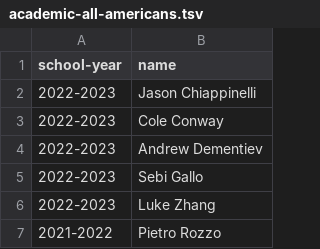
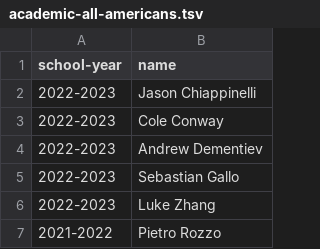
Before and after one commit to needhamswive/needhamswive.github.io, a TSV file: _data/high-school/boys/academic-all-americans.tsv, drawn as a sheet; only a part is shown.

```diff
--- a/_data/high-school/boys/academic-all-americans.tsv
+++ b/_data/high-school/boys/academic-all-americans.tsv
@@ -4,3 +4,3 @@ school-year	name
 2022-2023	Andrew Dementiev
-2022-2023	Sebi Gallo
+2022-2023	Sebastian Gallo
 2022-2023	Luke Zhang
```
Also changed, not shown: _data/high-school/boys/records/all-time.csv, 1 other file.
